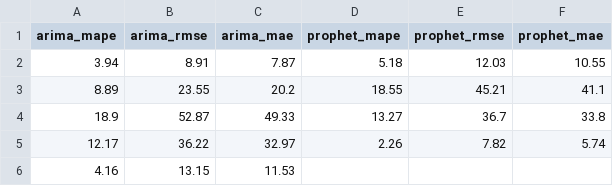
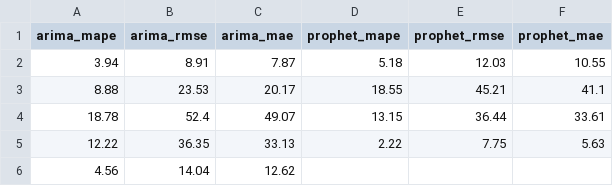
Before and after one commit to seungjoohan/stock-prediction-system, a CSV file: artifacts/AAPL_metrics.csv, drawn as a sheet.

```diff
--- a/artifacts/AAPL_metrics.csv
+++ b/artifacts/AAPL_metrics.csv
@@ -2,5 +2,5 @@ arima_mape,arima_rmse,arima_mae,prophet_mape,prophet_rmse,prophet_mae
 3.94,8.91,7.87,5.18,12.03,10.55
-8.89,23.55,20.2,18.55,45.21,41.1
-18.9,52.87,49.33,13.27,36.7,33.8
-12.17,36.22,32.97,2.26,7.82,5.74
-4.16,13.15,11.53,,,
+8.88,23.53,20.17,18.55,45.21,41.1
+18.78,52.4,49.07,13.15,36.44,33.61
+12.22,36.35,33.13,2.22,7.75,5.63
+4.56,14.04,12.62,,,
```
Also changed, not shown: artifacts/GOOG_metrics.csv, artifacts/TSLA_metrics.csv, 9 other files.
